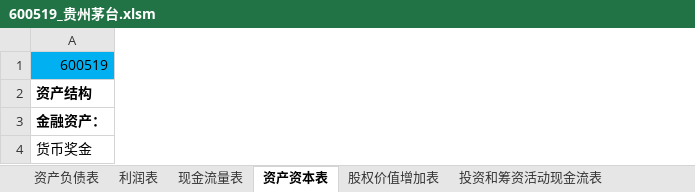
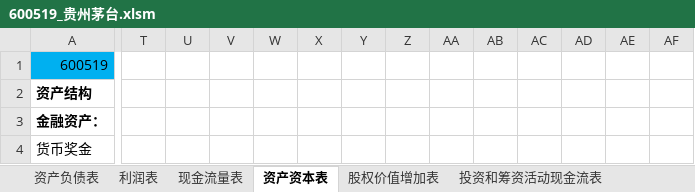
Before and after one commit to SkyFlyingFree/FinancialAnalysis, an Excel workbook: company/600519_贵州茅台.xlsm, sheet 资产资本表, drawn as a sheet; only a part is shown, gaps mark what is left out; values as stored, in another font and other column widths than the file's, no borders; removed rows and columns are numbered as before the commit, all else as after; rows hold the shown columns only; the diff covers the shown part only; the diff names each change by its address in the sheet, - before the commit and + after, or states it on an @@ line.

```diff
--- a/company/600519_贵州茅台.xlsm (sheet 资产资本表)
+++ b/company/600519_贵州茅台.xlsm (sheet 资产资本表)
@@ column T unhidden, empty @@
@@ column U unhidden, empty @@
+column V, empty
@@ column W unhidden, empty @@
@@ column X unhidden, empty @@
@@ column Y unhidden, empty @@
+column Z, empty
@@ column AA unhidden, empty @@
@@ column AB unhidden, empty @@
@@ column AC unhidden, empty @@
+column AD, empty
@@ column AE unhidden, empty @@
@@ column AF unhidden, empty @@
-row 4: 货币奖金
+row 4: 货币奖金
```
Also changed, not shown: 1 added row, 1 removed row, 40 added columns and 324 edited cells elsewhere in this sheet, sheet 资产资本结构分析表, sheet 现金流量表, sheet 股东权益回报率分析表, sheet 资产负债表, sheet 股权价值增加分析表, sheet 利润表, 5 more sheets, formulas that keep their value, hidden cells, charts or pictures, company/reports/fzb_600519.xlsx, company/reports/llb_600519.xlsx, 7 other files.
